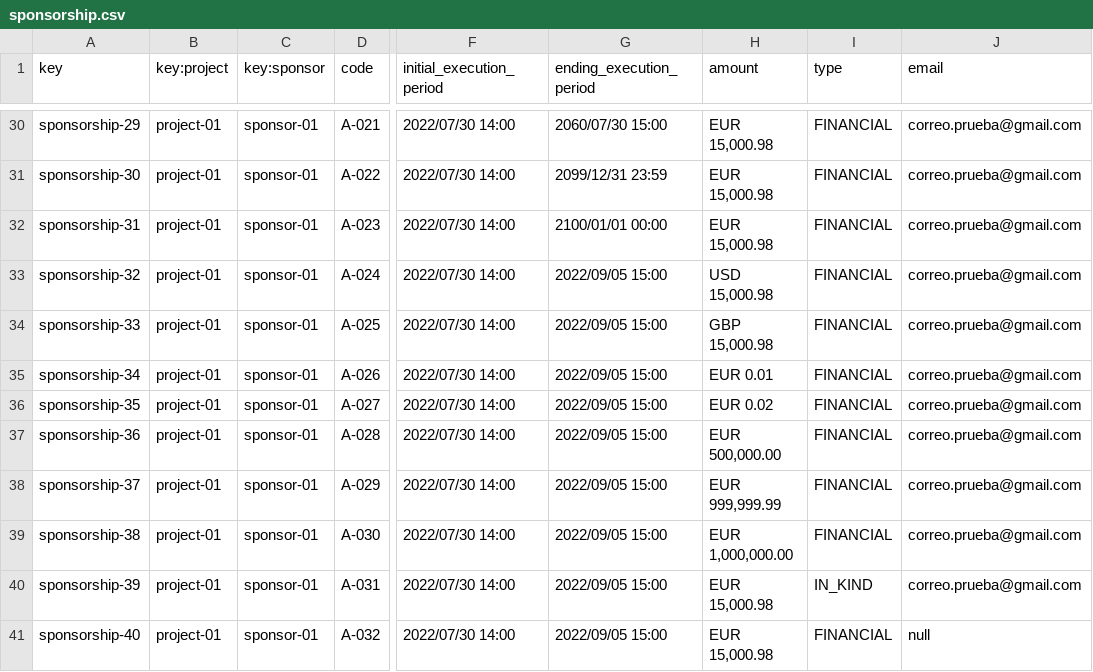
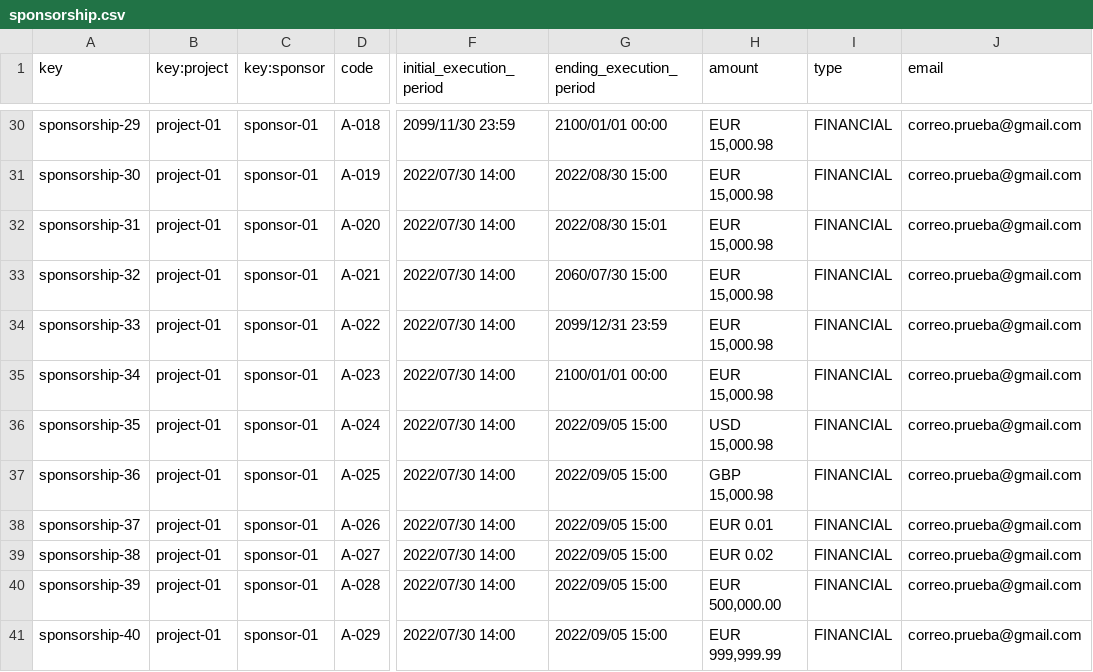
Before and after one commit to DP2-2024-C1-029/Acme-Software-Factory, a CSV file: src/main/webapp/WEB-INF/resources/sample-data/sponsorship.csv, drawn as a sheet; only a part is shown, gaps mark what is left out; the diff covers the shown part only; the diff names each change by its address in the sheet, - before the commit and + after, or states it on an @@ line.

```diff
--- a/src/main/webapp/WEB-INF/resources/sample-data/sponsorship.csv
+++ b/src/main/webapp/WEB-INF/resources/sample-data/sponsorship.csv
-D30 (code): A-021
+D30 (code): A-018
-F30 (initial_execution_period): 2022/07/30 14:00
+F30 (initial_execution_period): 2099/11/30 23:59
-G30 (ending_execution_period): 2060/07/30 15:00
+G30 (ending_execution_period): 2100/01/01 00:00
-D31 (code): A-022
+D31 (code): A-019
-G31 (ending_execution_period): 2099/12/31 23:59
+G31 (ending_execution_period): 2022/08/30 15:00
-D32 (code): A-023
+D32 (code): A-020
-G32 (ending_execution_period): 2100/01/01 00:00
+G32 (ending_execution_period): 2022/08/30 15:01
-D33 (code): A-024
+D33 (code): A-021
-G33 (ending_execution_period): 2022/09/05 15:00
+G33 (ending_execution_period): 2060/07/30 15:00
-H33 (amount): USD 15,000.98
+H33 (amount): EUR 15,000.98
-D34 (code): A-025
+D34 (code): A-022
-G34 (ending_execution_period): 2022/09/05 15:00
+G34 (ending_execution_period): 2099/12/31 23:59
-H34 (amount): GBP 15,000.98
+H34 (amount): EUR 15,000.98
-D35 (code): A-026
+D35 (code): A-023
-G35 (ending_execution_period): 2022/09/05 15:00
+G35 (ending_execution_period): 2100/01/01 00:00
-H35 (amount): EUR 0.01
+H35 (amount): EUR 15,000.98
-D36 (code): A-027
+D36 (code): A-024
-H36 (amount): EUR 0.02
+H36 (amount): USD 15,000.98
-D37 (code): A-028
+D37 (code): A-025
-H37 (amount): EUR 500,000.00
+H37 (amount): GBP 15,000.98
-D38 (code): A-029
+D38 (code): A-026
-H38 (amount): EUR 999,999.99
+H38 (amount): EUR 0.01
-D39 (code): A-030
+D39 (code): A-027
-H39 (amount): EUR 1,000,000.00
+H39 (amount): EUR 0.02
-D40 (code): A-031
+D40 (code): A-028
-H40 (amount): EUR 15,000.98
+H40 (amount): EUR 500,000.00
-I40 (type): IN_KIND
+I40 (type): FINANCIAL
-D41 (code): A-032
+D41 (code): A-029
-H41 (amount): EUR 15,000.98
+H41 (amount): EUR 999,999.99
-J41 (email): null
+J41 (email): correo.prueba@gmail.com
```
Also changed, not shown: 3 added rows and 59 edited cells elsewhere in this file, 2 other files.
